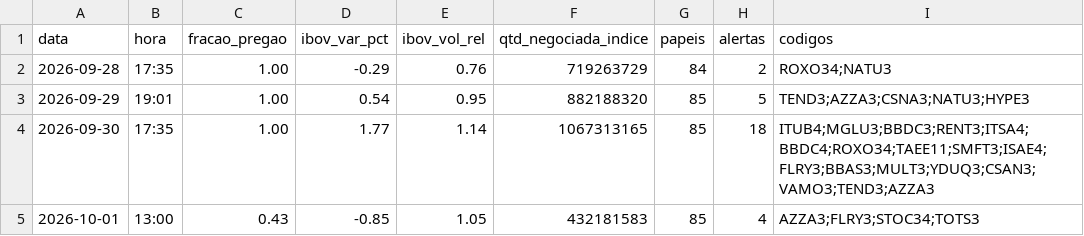
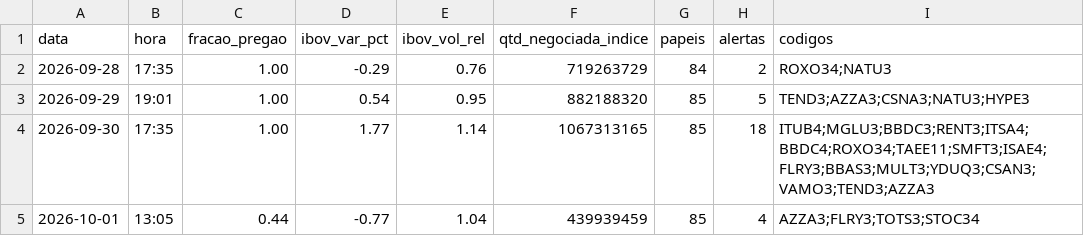
Before and after one commit to rlavourinha/monitor-cobertura, a CSV file: data/vigia_diario.csv, drawn as a sheet.

Commit message:
vigia: alertas em tempo real 2026-10-01 13:05

```diff
--- a/data/vigia_diario.csv
+++ b/data/vigia_diario.csv
@@ -4,2 +4,2 @@ data,hora,fracao_pregao,ibov_var_pct,ibov_vol_rel,qtd_negociada_indice,papeis,al
 2026-09-30,17:35,1.00,1.77,1.14,1067313165,85,18,ITUB4;MGLU3;BBDC3;RENT3;ITSA4;BBDC4;ROXO34;TAEE11;SMFT3;ISAE4;FLRY3;BBAS3;MULT3;YDUQ3;CSAN3;VAMO3;TEND3;AZZA3
-2026-10-01,13:00,0.43,-0.85,1.05,432181583,85,4,AZZA3;FLRY3;STOC34;TOTS3
+2026-10-01,13:05,0.44,-0.77,1.04,439939459,85,4,AZZA3;FLRY3;TOTS3;STOC34
```
Also changed, not shown: 3 other files.
